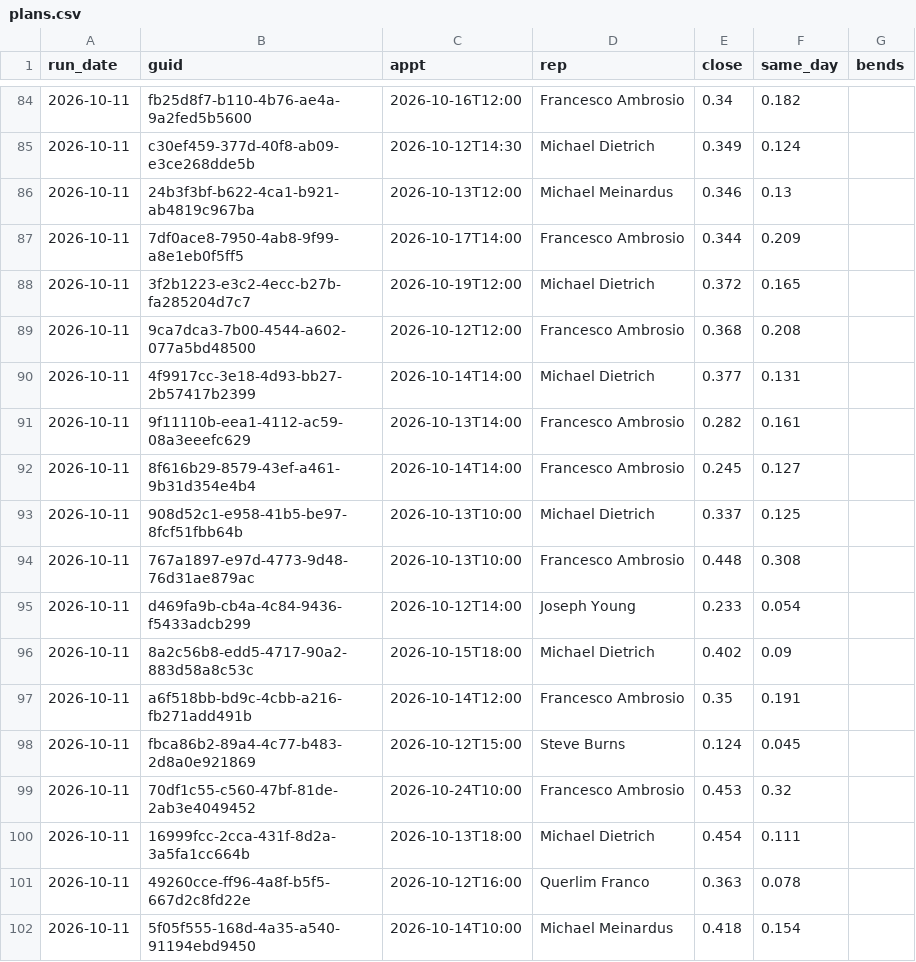
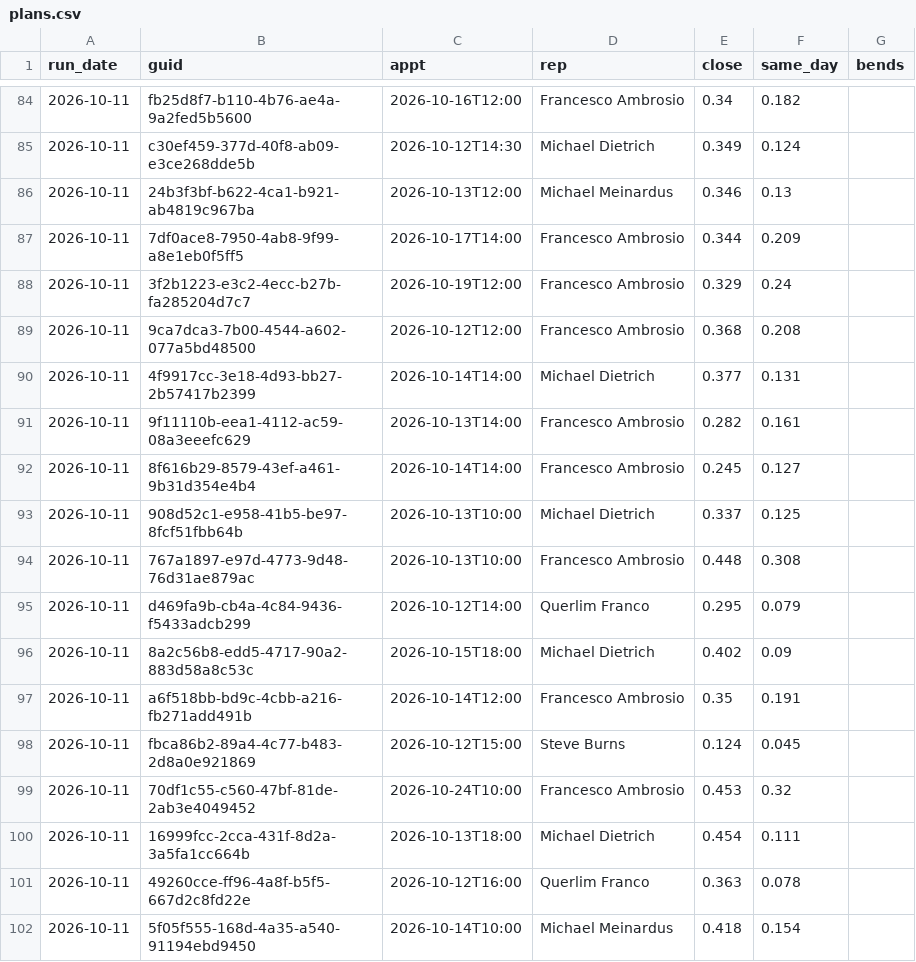
Before and after one commit to rapidhsg/sales-board-engine, a CSV file: memory/plans.csv, drawn as a sheet; only a part is shown, gaps mark what is left out.

```diff
--- a/memory/plans.csv
+++ b/memory/plans.csv
@@ -87,3 +87,3 @@ run_date,guid,appt,rep,close,same_day,bends
 2026-10-11,7df0ace8-7950-4ab8-9f99-a8e1eb0f5ff5,2026-10-17T14:00,Francesco Ambrosio,0.344,0.209,
-2026-10-11,3f2b1223-e3c2-4ecc-b27b-fa285204d7c7,2026-10-19T12:00,Michael Dietrich,0.372,0.165,
+2026-10-11,3f2b1223-e3c2-4ecc-b27b-fa285204d7c7,2026-10-19T12:00,Francesco Ambrosio,0.329,0.24,
 2026-10-11,9ca7dca3-7b00-4544-a602-077a5bd48500,2026-10-12T12:00,Francesco Ambrosio,0.368,0.208,
@@ -94,3 +94,3 @@ run_date,guid,appt,rep,close,same_day,bends
 2026-10-11,767a1897-e97d-4773-9d48-76d31ae879ac,2026-10-13T10:00,Francesco Ambrosio,0.448,0.308,
-2026-10-11,d469fa9b-cb4a-4c84-9436-f5433adcb299,2026-10-12T14:00,Joseph Young,0.233,0.054,
+2026-10-11,d469fa9b-cb4a-4c84-9436-f5433adcb299,2026-10-12T14:00,Querlim Franco,0.295,0.079,
 2026-10-11,8a2c56b8-edd5-4717-90a2-883d58a8c53c,2026-10-15T18:00,Michael Dietrich,0.402,0.09,
```
Also changed, not shown: 5 other files.
